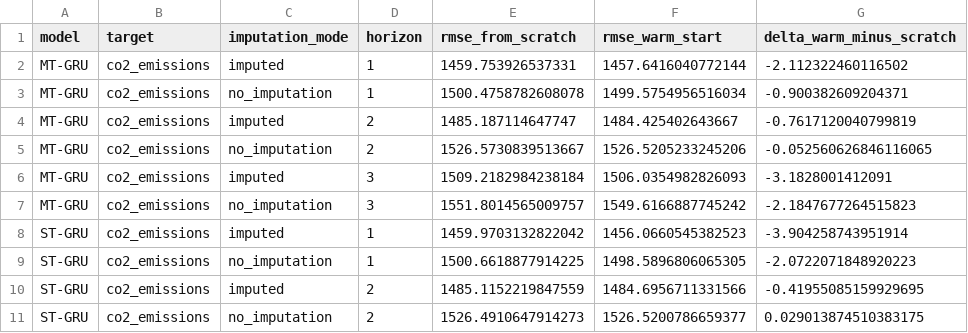
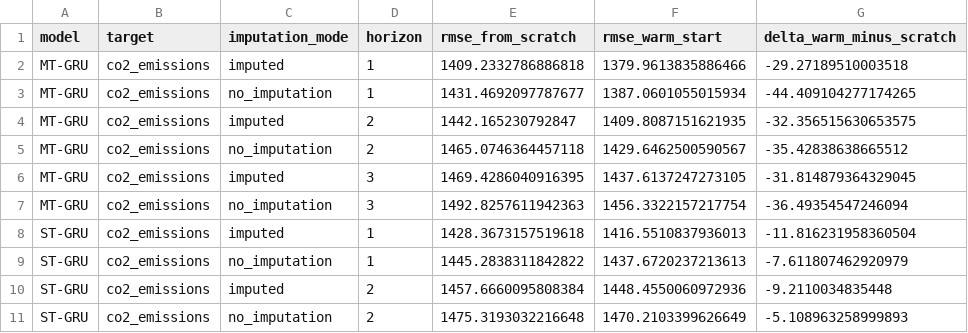
Before and after one commit to aakusta/co2-gdp-forecasting-reproducibility, a CSV file: public_outputs/appendix_table_a1_warm_start_from_scratch.csv, drawn as a sheet; only a part is shown; the diff covers the shown part only.

```diff
--- a/public_outputs/appendix_table_a1_warm_start_from_scratch.csv
+++ b/public_outputs/appendix_table_a1_warm_start_from_scratch.csv
@@ -1,11 +1,11 @@
 model,target,imputation_mode,horizon,rmse_from_scratch,rmse_warm_start,delta_warm_minus_scratch
-MT-GRU,co2_emissions,imputed,1,1459.753926537331,1457.6416040772144,-2.112322460116502
-MT-GRU,co2_emissions,no_imputation,1,1500.4758782608078,1499.5754956516034,-0.900382609204371
-MT-GRU,co2_emissions,imputed,2,1485.187114647747,1484.425402643667,-0.7617120040799819
-MT-GRU,co2_emissions,no_imputation,2,1526.5730839513667,1526.5205233245206,-0.052560626846116065
-MT-GRU,co2_emissions,imputed,3,1509.2182984238184,1506.0354982826093,-3.1828001412091
-MT-GRU,co2_emissions,no_imputation,3,1551.8014565009757,1549.6166887745242,-2.1847677264515823
-ST-GRU,co2_emissions,imputed,1,1459.9703132822042,1456.0660545382523,-3.904258743951914
-ST-GRU,co2_emissions,no_imputation,1,1500.6618877914225,1498.5896806065305,-2.0722071848920223
-ST-GRU,co2_emissions,imputed,2,1485.1152219847559,1484.6956711331566,-0.41955085159929695
-ST-GRU,co2_emissions,no_imputation,2,1526.4910647914273,1526.5200786659377,0.029013874510383175
+MT-GRU,co2_emissions,imputed,1,1409.2332786886818,1379.9613835886466,-29.27189510003518
+MT-GRU,co2_emissions,no_imputation,1,1431.4692097787677,1387.0601055015934,-44.409104277174265
+MT-GRU,co2_emissions,imputed,2,1442.165230792847,1409.8087151621935,-32.356515630653575
+MT-GRU,co2_emissions,no_imputation,2,1465.0746364457118,1429.6462500590567,-35.42838638665512
+MT-GRU,co2_emissions,imputed,3,1469.4286040916395,1437.6137247273105,-31.814879364329045
+MT-GRU,co2_emissions,no_imputation,3,1492.8257611942363,1456.3322157217754,-36.49354547246094
+ST-GRU,co2_emissions,imputed,1,1428.3673157519618,1416.5510837936013,-11.816231958360504
+ST-GRU,co2_emissions,no_imputation,1,1445.2838311842822,1437.6720237213613,-7.611807462920979
+ST-GRU,co2_emissions,imputed,2,1457.6660095808384,1448.4550060972936,-9.2110034835448
+ST-GRU,co2_emissions,no_imputation,2,1475.3193032216648,1470.2103399626649,-5.108963258999893
```
Also changed, not shown: 42 edited cells elsewhere in this file, public_outputs/appendix_classical_benchmark_full.csv, public_outputs/appendix_table_a2_multistep_no_imputation.csv, 10 other files.
